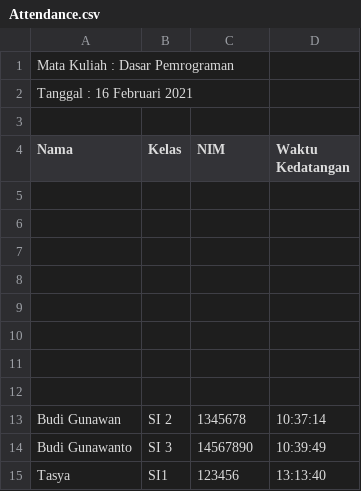
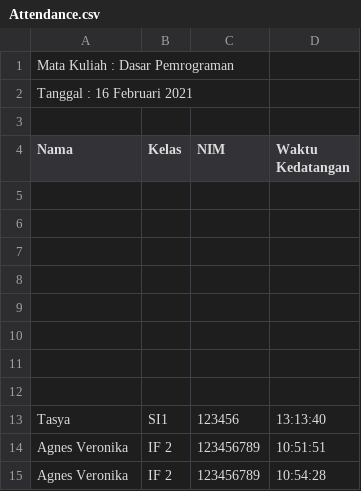
Before and after one commit to agnesveronika22/Proyek-Certan, a CSV file: Attendance.csv, drawn as a sheet; removed rows and columns are numbered as before the commit, all else as after; the diff names each change by its address in the sheet, - before the commit and + after, or states it on an @@ line.

```diff
--- a/Attendance.csv
+++ b/Attendance.csv
-row 13: Budi Gunawan | SI 2 | 1345678 | 10:37:14
-row 14: Budi Gunawanto | SI 3 | 14567890 | 10:39:49
+row 14: Agnes Veronika | IF 2 | 123456789 | 10:51:51
+row 15: Agnes Veronika | IF 2 | 123456789 | 10:54:28
```
Also changed, not shown: 51 other files.
